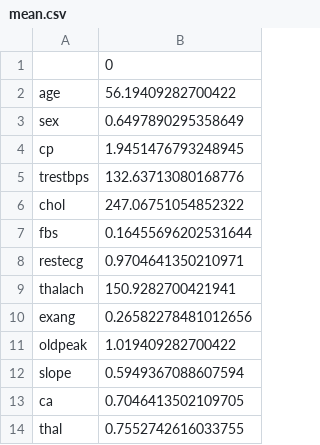
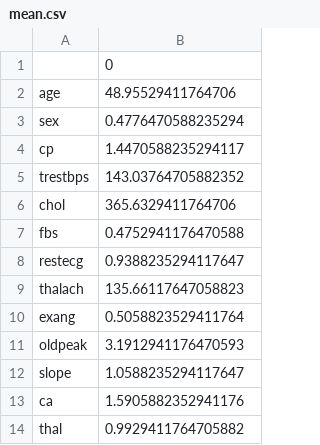
Before and after one commit to made-ml-in-prod-2022/lovets18, a CSV file: ml_project/train_constants/mean.csv, drawn as a sheet.

```diff
--- a/ml_project/train_constants/mean.csv
+++ b/ml_project/train_constants/mean.csv
@@ -1,14 +1,14 @@
 ,0
-age,56.19409282700422
-sex,0.6497890295358649
-cp,1.9451476793248945
-trestbps,132.63713080168776
-chol,247.06751054852322
-fbs,0.16455696202531644
-restecg,0.9704641350210971
-thalach,150.9282700421941
-exang,0.26582278481012656
-oldpeak,1.019409282700422
-slope,0.5949367088607594
-ca,0.7046413502109705
-thal,0.7552742616033755
+age,48.95529411764706
+sex,0.4776470588235294
+cp,1.4470588235294117
+trestbps,143.03764705882352
+chol,365.6329411764706
+fbs,0.4752941176470588
+restecg,0.9388235294117647
+thalach,135.66117647058823
+exang,0.5058823529411764
+oldpeak,3.1912941176470593
+slope,1.0588235294117647
+ca,1.5905882352941176
+thal,0.9929411764705882
```
Also changed, not shown: ml_project/train_constants/std.csv, 20 other files.
